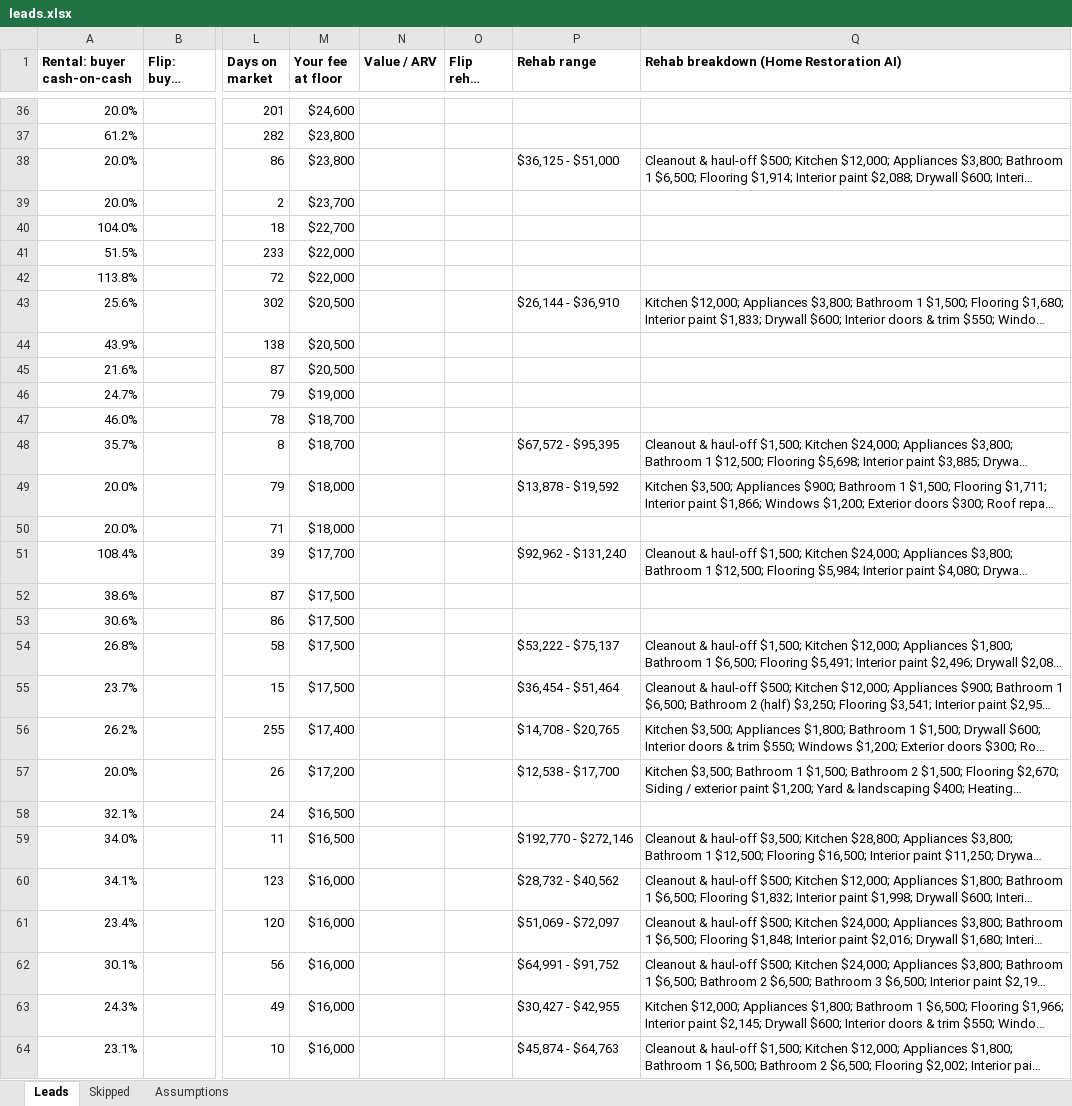
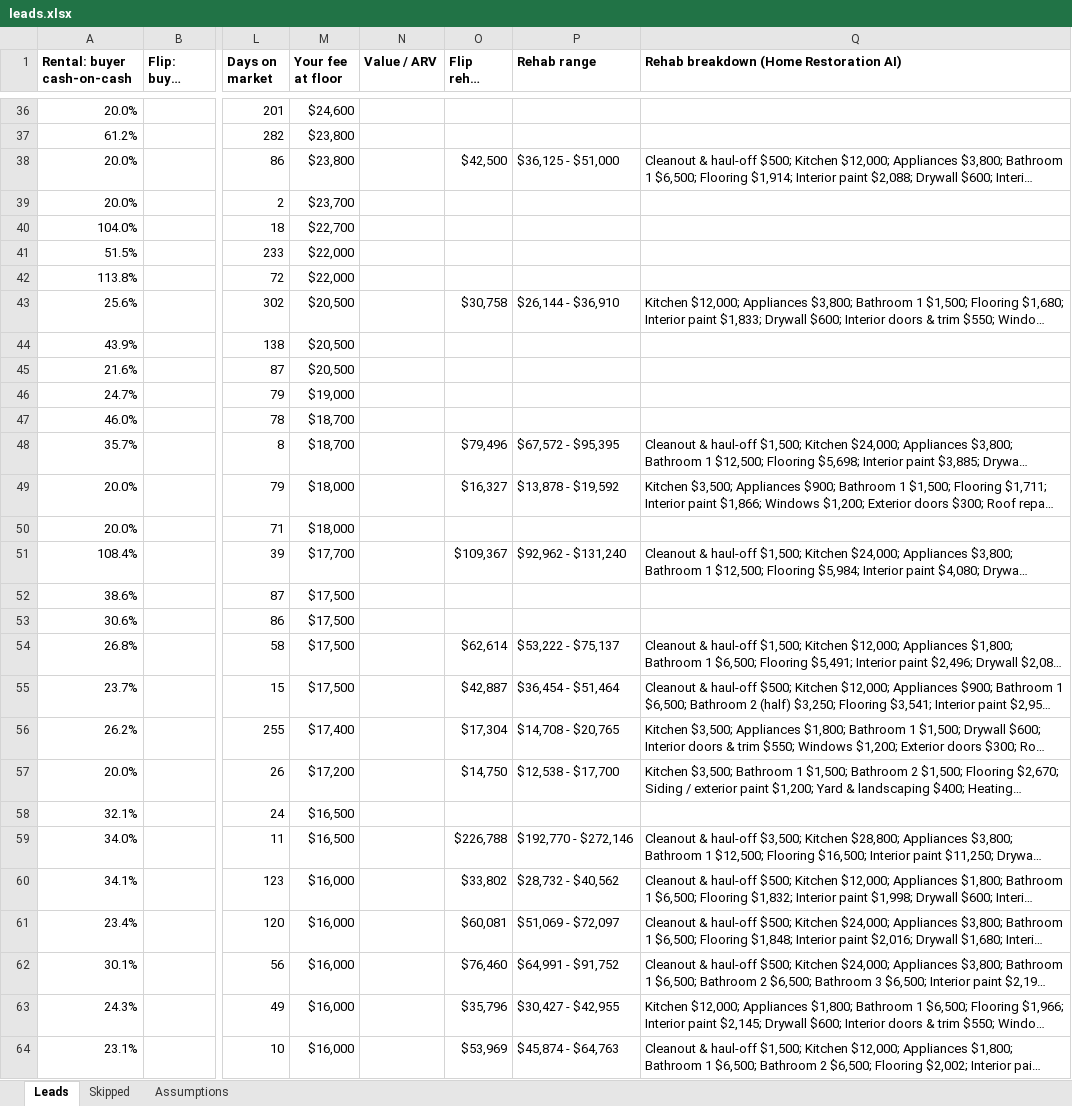
Before and after one commit to thomaswright03/wholesale-deal-finder, an Excel workbook: latest/leads.xlsx, sheet Leads, drawn as a sheet; only a part is shown, gaps mark what is left out; long unchanged cells end in …; values as stored, in another font and other column widths than the file's, no borders; the diff covers the shown part only; the diff names each change by its address in the sheet, - before the commit and + after, or states it on an @@ line.

```diff
--- a/latest/leads.xlsx (sheet Leads)
+++ b/latest/leads.xlsx (sheet Leads)
-O38 (Flip rehab (est.)): (empty)
+O38 (Flip rehab (est.)): $42,500
-O43 (Flip rehab (est.)): (empty)
+O43 (Flip rehab (est.)): $30,758
-O48 (Flip rehab (est.)): (empty)
+O48 (Flip rehab (est.)): $79,496
-O49 (Flip rehab (est.)): (empty)
+O49 (Flip rehab (est.)): $16,327
-O51 (Flip rehab (est.)): (empty)
+O51 (Flip rehab (est.)): $109,367
-O54 (Flip rehab (est.)): (empty)
+O54 (Flip rehab (est.)): $62,614
-O55 (Flip rehab (est.)): (empty)
+O55 (Flip rehab (est.)): $42,887
-O56 (Flip rehab (est.)): (empty)
+O56 (Flip rehab (est.)): $17,304
-O57 (Flip rehab (est.)): (empty)
+O57 (Flip rehab (est.)): $14,750
-O59 (Flip rehab (est.)): (empty)
+O59 (Flip rehab (est.)): $226,788
-O60 (Flip rehab (est.)): (empty)
+O60 (Flip rehab (est.)): $33,802
-O61 (Flip rehab (est.)): (empty)
+O61 (Flip rehab (est.)): $60,081
-O62 (Flip rehab (est.)): (empty)
+O62 (Flip rehab (est.)): $76,460
-O63 (Flip rehab (est.)): (empty)
+O63 (Flip rehab (est.)): $35,796
-O64 (Flip rehab (est.)): (empty)
+O64 (Flip rehab (est.)): $53,969
```
Also changed, not shown: 55 edited cells elsewhere in this sheet.
